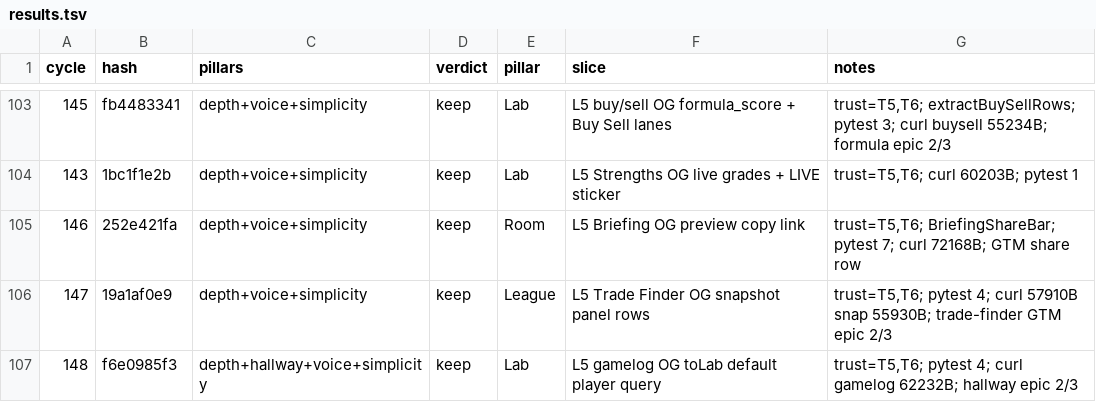
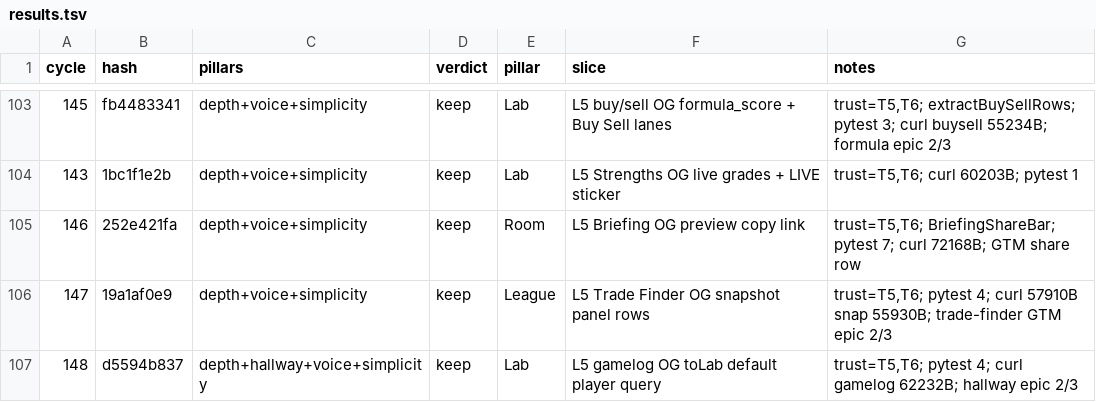
Before and after one commit to swaggerdagger987/razzle, a TSV file: docs/v2/results.tsv, drawn as a sheet; only a part is shown, gaps mark what is left out.

```diff
--- a/docs/v2/results.tsv
+++ b/docs/v2/results.tsv
@@ -106,2 +106,2 @@ cycle	hash	pillars	verdict	pillar	slice	notes
 147	19a1af0e9	depth+voice+simplicity	keep	League	L5 Trade Finder OG snapshot panel rows	trust=T5,T6; pytest 4; curl 57910B snap 55930B; trade-finder GTM epic 2/3
-148	f6e0985f3	depth+hallway+voice+simplicity	keep	Lab	L5 gamelog OG toLab default player query	trust=T5,T6; pytest 4; curl gamelog 62232B; hallway epic 2/3
+148	d5594b837	depth+hallway+voice+simplicity	keep	Lab	L5 gamelog OG toLab default player query	trust=T5,T6; pytest 4; curl gamelog 62232B; hallway epic 2/3
```
Also changed, not shown: 11 other files.
